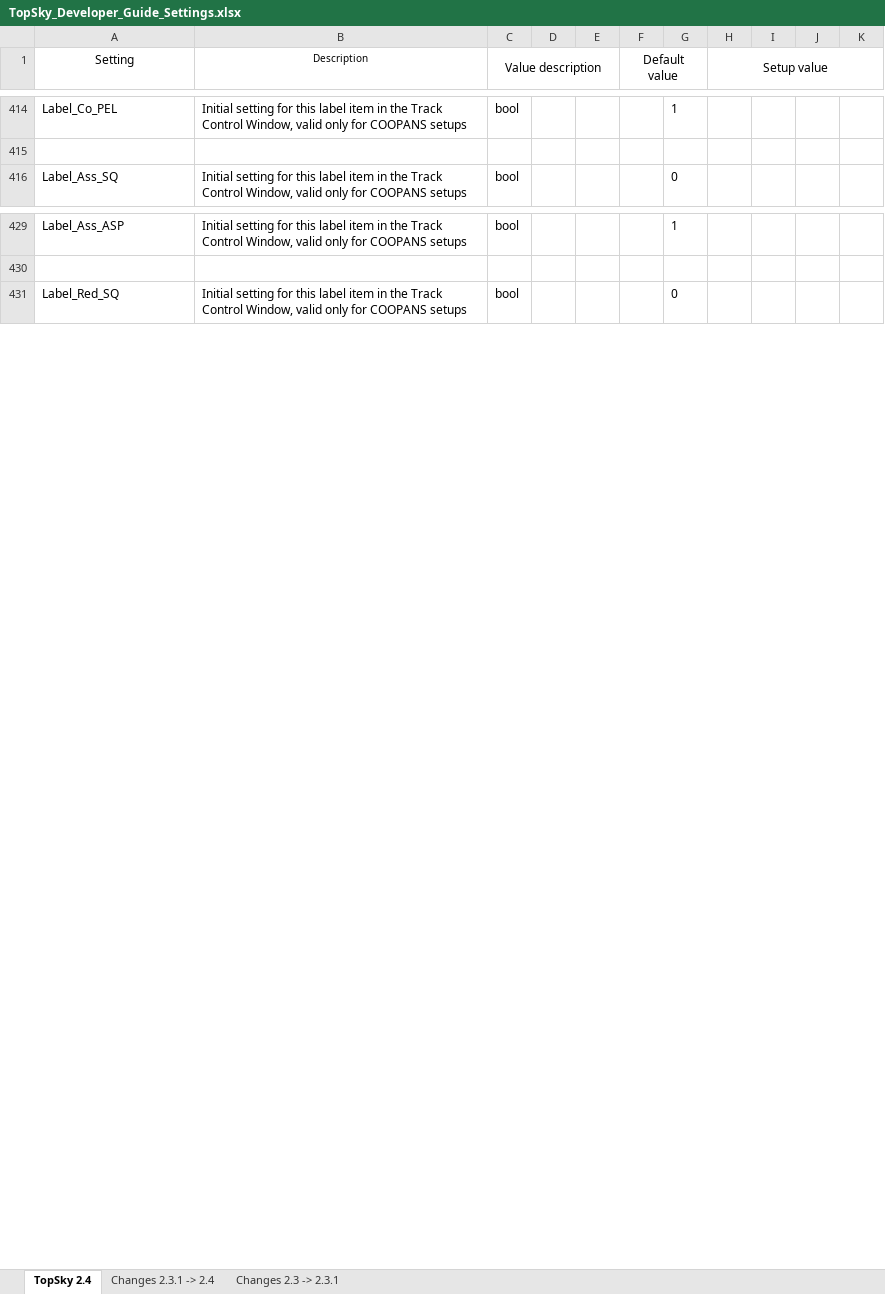
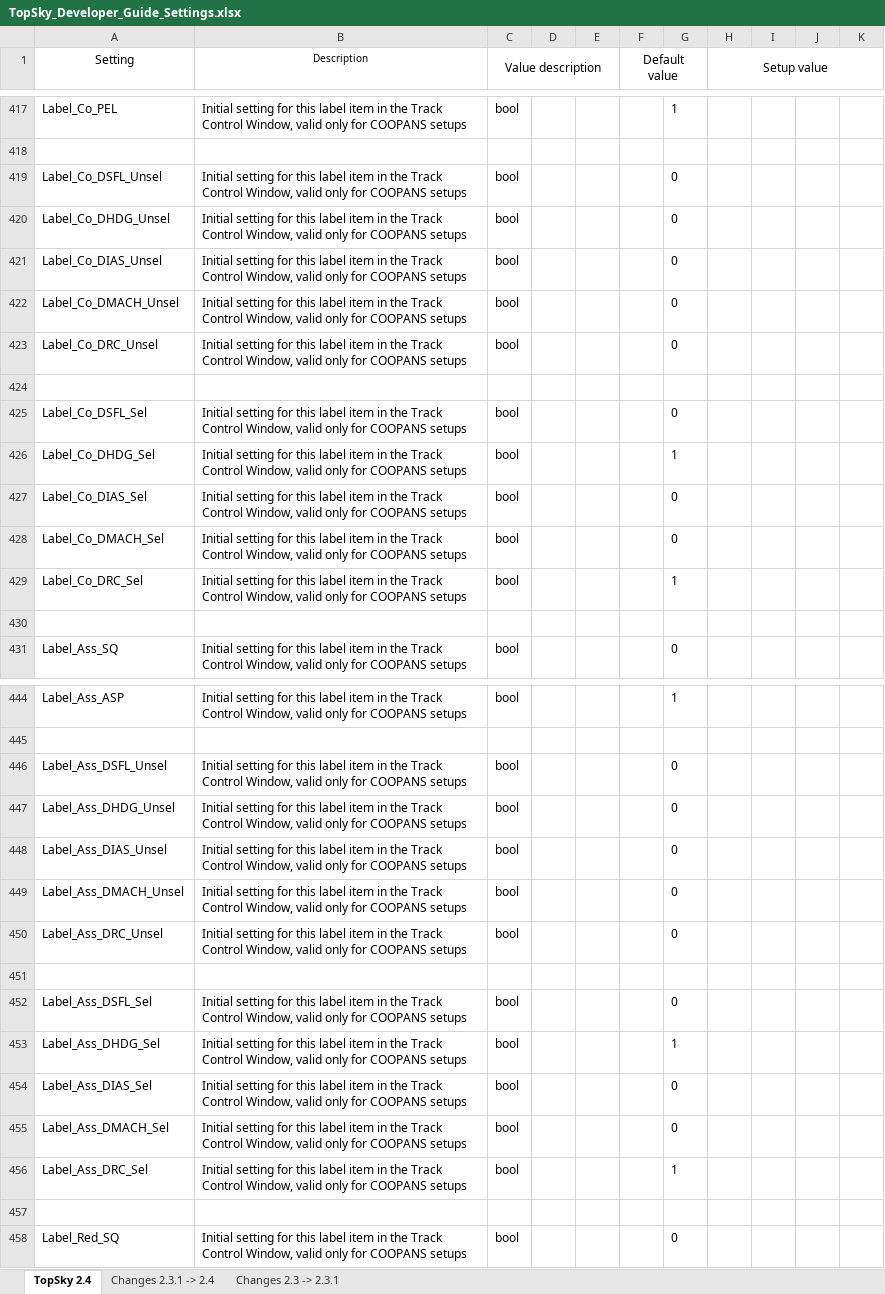
Before and after one commit to SpyrosTTK/HvACC-Settings, an Excel workbook: TopSky_Developer_Guide_Settings.xlsx, sheet TopSky 2.4, drawn as a sheet; only a part is shown, gaps mark what is left out; values as stored, in another font and other column widths than the file's, no borders; conditional formats not drawn; the diff covers the shown part only; the diff names each change by its address in the sheet, - before the commit and + after, or states it on an @@ line.

```diff
--- a/TopSky_Developer_Guide_Settings.xlsx (sheet TopSky 2.4)
+++ b/TopSky_Developer_Guide_Settings.xlsx (sheet TopSky 2.4)
+row 419: Label_Co_DSFL_Unsel | Initial setting for this label item in the Track Control Window, valid only for COOPANS setups | bool |  |  |  | 0
+row 420: Label_Co_DHDG_Unsel | Initial setting for this label item in the Track Control Window, valid only for COOPANS setups | bool |  |  |  | 0
+row 421: Label_Co_DIAS_Unsel | Initial setting for this label item in the Track Control Window, valid only for COOPANS setups | bool |  |  |  | 0
+row 422: Label_Co_DMACH_Unsel | Initial setting for this label item in the Track Control Window, valid only for COOPANS setups | bool |  |  |  | 0
+row 423: Label_Co_DRC_Unsel | Initial setting for this label item in the Track Control Window, valid only for COOPANS setups | bool |  |  |  | 0
+row 424: (empty)
+row 425: Label_Co_DSFL_Sel | Initial setting for this label item in the Track Control Window, valid only for COOPANS setups | bool |  |  |  | 0
+row 426: Label_Co_DHDG_Sel | Initial setting for this label item in the Track Control Window, valid only for COOPANS setups | bool |  |  |  | 1
+row 427: Label_Co_DIAS_Sel | Initial setting for this label item in the Track Control Window, valid only for COOPANS setups | bool |  |  |  | 0
+row 428: Label_Co_DMACH_Sel | Initial setting for this label item in the Track Control Window, valid only for COOPANS setups | bool |  |  |  | 0
+row 429: Label_Co_DRC_Sel | Initial setting for this label item in the Track Control Window, valid only for COOPANS setups | bool |  |  |  | 1
+row 430: (empty)
+row 446: Label_Ass_DSFL_Unsel | Initial setting for this label item in the Track Control Window, valid only for COOPANS setups | bool |  |  |  | 0
+row 447: Label_Ass_DHDG_Unsel | Initial setting for this label item in the Track Control Window, valid only for COOPANS setups | bool |  |  |  | 0
+row 448: Label_Ass_DIAS_Unsel | Initial setting for this label item in the Track Control Window, valid only for COOPANS setups | bool |  |  |  | 0
+row 449: Label_Ass_DMACH_Unsel | Initial setting for this label item in the Track Control Window, valid only for COOPANS setups | bool |  |  |  | 0
+row 450: Label_Ass_DRC_Unsel | Initial setting for this label item in the Track Control Window, valid only for COOPANS setups | bool |  |  |  | 0
+row 451: (empty)
+row 452: Label_Ass_DSFL_Sel | Initial setting for this label item in the Track Control Window, valid only for COOPANS setups | bool |  |  |  | 0
+row 453: Label_Ass_DHDG_Sel | Initial setting for this label item in the Track Control Window, valid only for COOPANS setups | bool |  |  |  | 1
+row 454: Label_Ass_DIAS_Sel | Initial setting for this label item in the Track Control Window, valid only for COOPANS setups | bool |  |  |  | 0
+row 455: Label_Ass_DMACH_Sel | Initial setting for this label item in the Track Control Window, valid only for COOPANS setups | bool |  |  |  | 0
+row 456: Label_Ass_DRC_Sel | Initial setting for this label item in the Track Control Window, valid only for COOPANS setups | bool |  |  |  | 1
+row 457: (empty)
```
Also changed, not shown: 38 added rows, 2 removed rows and 20 edited cells elsewhere in this sheet, sheet Changes 2.3.1 -> 2.4, 5 other files.
